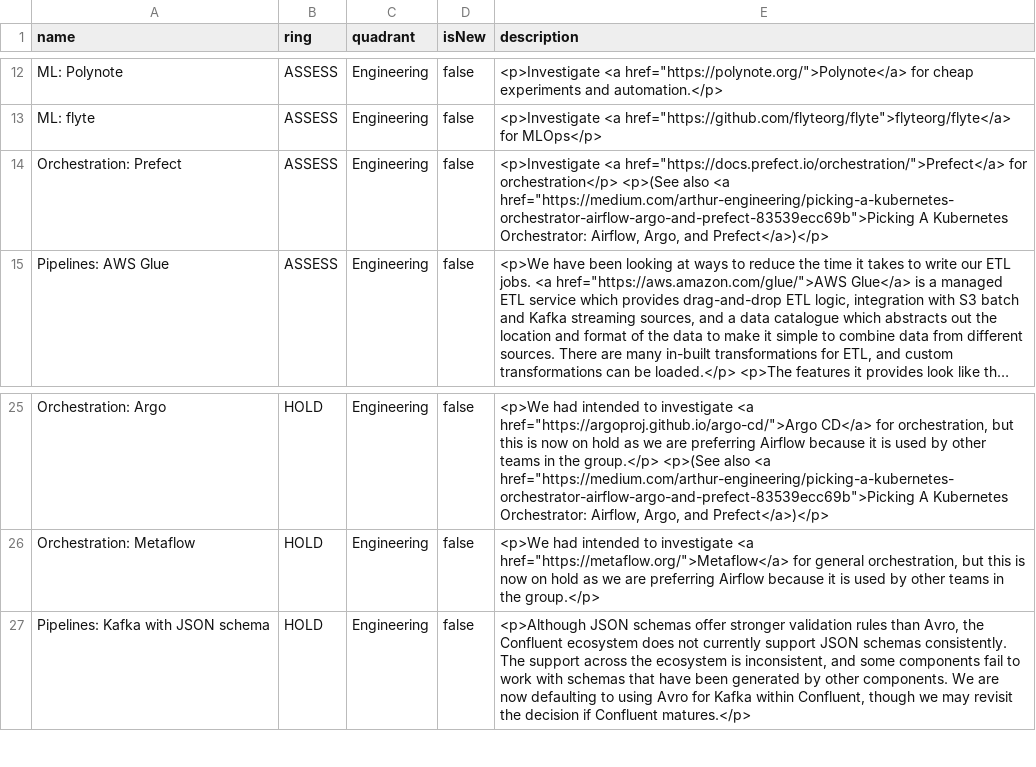
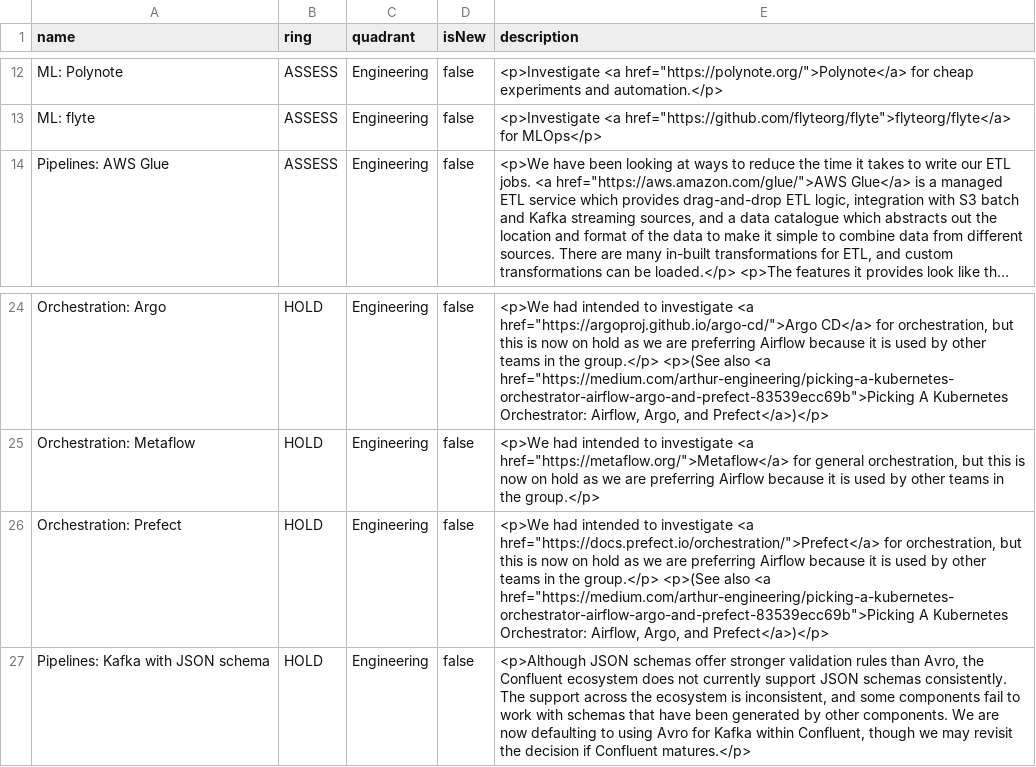
Before and after one commit to stubillwhite/tech-radar, a CSV file: tech-radar.csv, drawn as a sheet; only a part is shown, gaps mark what is left out; long unchanged cells end in …; removed rows and columns are numbered as before the commit, all else as after; the diff names each change by its address in the sheet, - before the commit and + after, or states it on an @@ line.

Commit message:
Update tech radar

```diff
--- a/tech-radar.csv
+++ b/tech-radar.csv
-row 14: Orchestration: Prefect | ASSESS | Engineering | false | <p>Investigate <a href="https://docs.prefect.io/orchestration/">Prefect</a> for orchestration</p> <p>(See also <a href="https://medium.com/arthur-engineering/picking-a-kubernetes-orchestrator-airflow-argo-and-prefect-83539ecc69b">Picking A Kubernetes Orchestrator: Airflow, Argo, and Prefect</a>)</p>
+row 26: Orchestration: Prefect | HOLD | Engineering | false | <p>We had intended to investigate <a href="https://docs.prefect.io/orchestration/">Prefect</a> for orchestration, but this is now on hold as we are preferring Airflow because it is used by other teams in the group.</p> <p>(See also <a href="https://medium.com/arthur-engineering/picking-a-kubernetes-orchestrator-airflow-argo-and-prefect-83539ecc69b">Picking A Kubernetes Orchestrator: Airflow, Argo, and Prefect</a>)</p>
```
